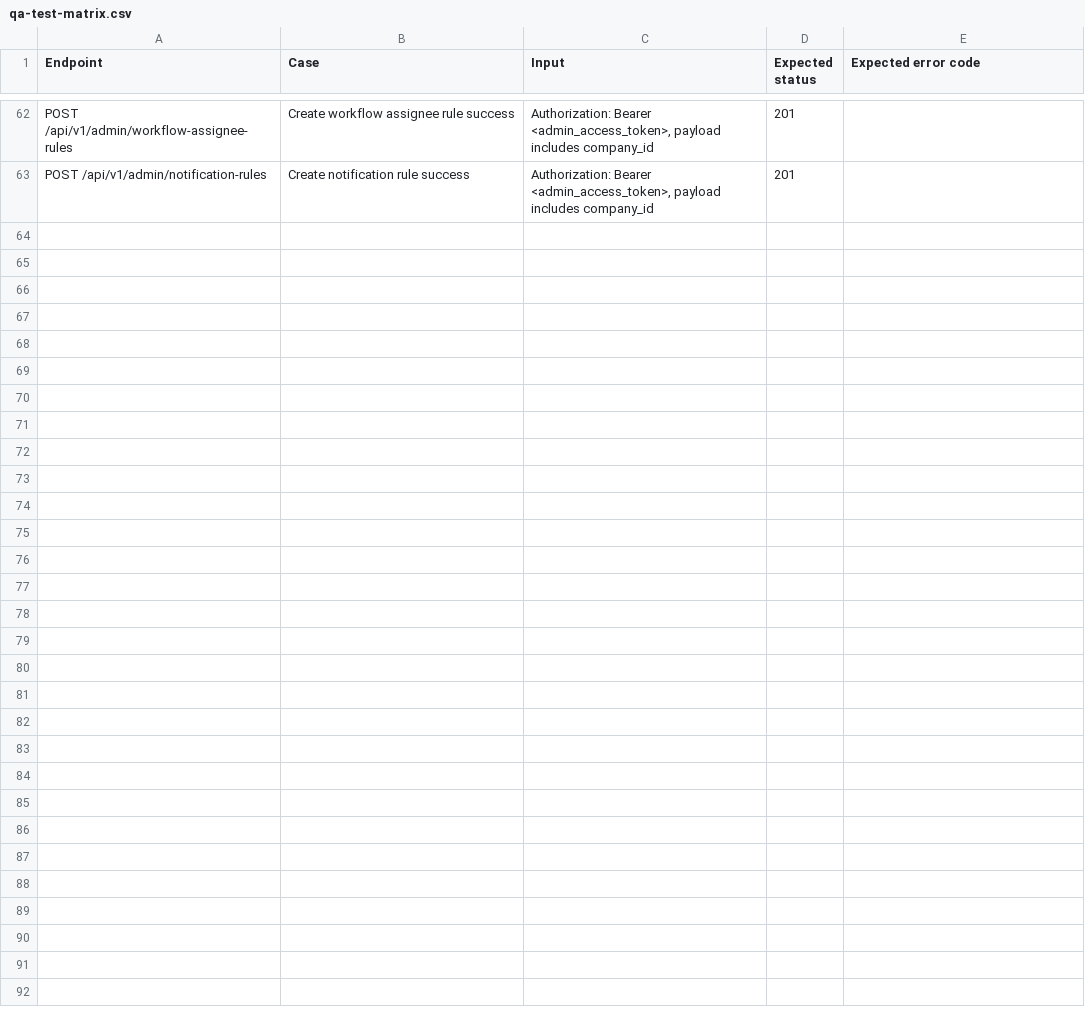
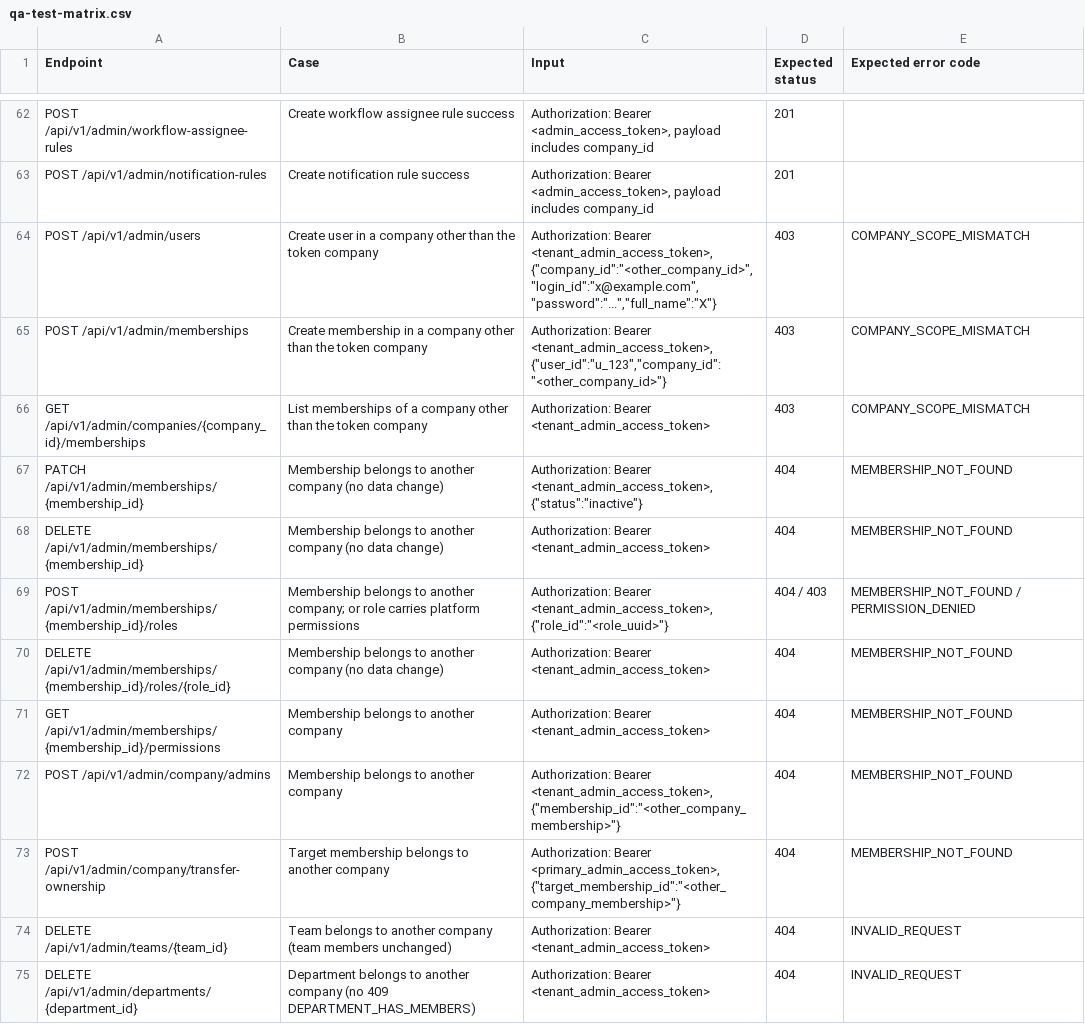
Before and after one commit to tovinhtuan/cobo_iam_services, a CSV file: docs/qa-test-matrix.csv, drawn as a sheet; only a part is shown, gaps mark what is left out; the diff names each change by its address in the sheet, - before the commit and + after, or states it on an @@ line.

```diff
--- a/docs/qa-test-matrix.csv
+++ b/docs/qa-test-matrix.csv
+row 64: POST /api/v1/admin/users | Create user in a company other than the token company | Authorization: Bearer <tenant_admin_access_token>, {"company_id":"<other_company_id>","login_id":"x@example.com","password":"...","full_name":"X"} | 403 | COMPANY_SCOPE_MISMATCH
+row 65: POST /api/v1/admin/memberships | Create membership in a company other than the token company | Authorization: Bearer <tenant_admin_access_token>, {"user_id":"u_123","company_id":"<other_company_id>"} | 403 | COMPANY_SCOPE_MISMATCH
+row 66: GET /api/v1/admin/companies/{company_id}/memberships | List memberships of a company other than the token company | Authorization: Bearer <tenant_admin_access_token> | 403 | COMPANY_SCOPE_MISMATCH
+row 67: PATCH /api/v1/admin/memberships/{membership_id} | Membership belongs to another company (no data change) | Authorization: Bearer <tenant_admin_access_token>, {"status":"inactive"} | 404 | MEMBERSHIP_NOT_FOUND
+row 68: DELETE /api/v1/admin/memberships/{membership_id} | Membership belongs to another company (no data change) | Authorization: Bearer <tenant_admin_access_token> | 404 | MEMBERSHIP_NOT_FOUND
+row 69: POST /api/v1/admin/memberships/{membership_id}/roles | Membership belongs to another company; or role carries platform permissions | Authorization: Bearer <tenant_admin_access_token>, {"role_id":"<role_uuid>"} | 404 / 403 | MEMBERSHIP_NOT_FOUND / PERMISSION_DENIED
+row 70: DELETE /api/v1/admin/memberships/{membership_id}/roles/{role_id} | Membership belongs to another company (no data change) | Authorization: Bearer <tenant_admin_access_token> | 404 | MEMBERSHIP_NOT_FOUND
+row 71: GET /api/v1/admin/memberships/{membership_id}/permissions | Membership belongs to another company | Authorization: Bearer <tenant_admin_access_token> | 404 | MEMBERSHIP_NOT_FOUND
+row 72: POST /api/v1/admin/company/admins | Membership belongs to another company | Authorization: Bearer <tenant_admin_access_token>, {"membership_id":"<other_company_membership>"} | 404 | MEMBERSHIP_NOT_FOUND
+row 73: POST /api/v1/admin/company/transfer-ownership | Target membership belongs to another company | Authorization: Bearer <primary_admin_access_token>, {"target_membership_id":"<other_company_membership>"} | 404 | MEMBERSHIP_NOT_FOUND
+row 74: DELETE /api/v1/admin/teams/{team_id} | Team belongs to another company (team members unchanged) | Authorization: Bearer <tenant_admin_access_token> | 404 | INVALID_REQUEST
+row 75: DELETE /api/v1/admin/departments/{department_id} | Department belongs to another company (no 409 DEPARTMENT_HAS_MEMBERS) | Authorization: Bearer <tenant_admin_access_token> | 404 | INVALID_REQUEST
```
Also changed, not shown: 36 other files.
